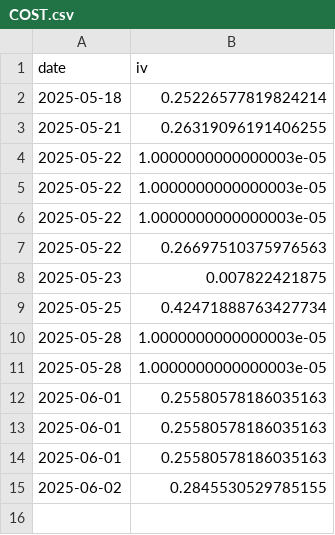
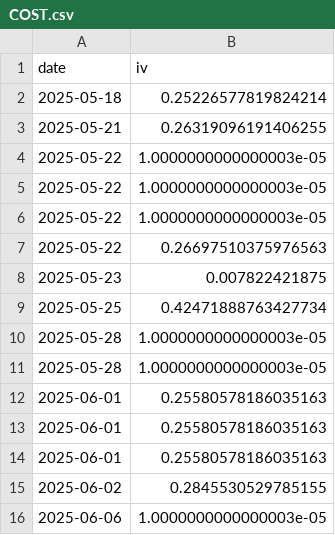
Before and after one commit to ykcoatepe/portfolio_exporter, a CSV file: iv_history/COST.csv, drawn as a sheet.

```diff
--- a/iv_history/COST.csv
+++ b/iv_history/COST.csv
@@ -15 +15,2 @@ date,iv
 2025-06-02,0.2845530529785155
+2025-06-06,1.0000000000000003e-05
```
Also changed, not shown: iv_history/DUK.csv, iv_history/EIX.csv, 6 other files.
